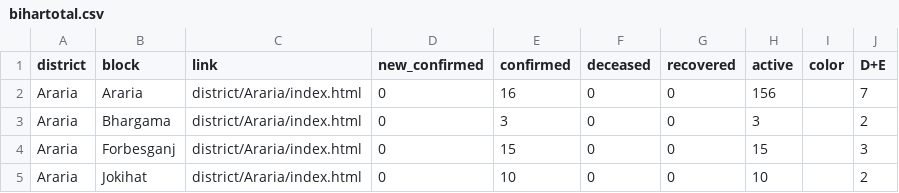
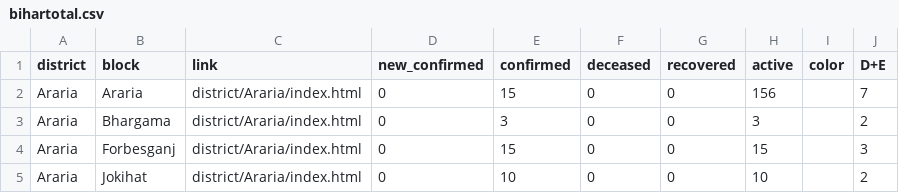
Before and after one commit to Ajeet293/Biharblockwisecorona, a CSV file: bihartotal.csv, drawn as a sheet; only a part is shown.

Commit message:
Update bihartotal.csv

```diff
--- a/bihartotal.csv
+++ b/bihartotal.csv
@@ -1,3 +1,3 @@
 district,block,link,new_confirmed,confirmed,deceased,recovered,active,color,D+E
-Araria,Araria,district/Araria/index.html,0,16,0,0,156,,7
+Araria,Araria,district/Araria/index.html,0,15,0,0,156,,7
 Araria,Bhargama,district/Araria/index.html,0,3,0,0,3,,2
```
